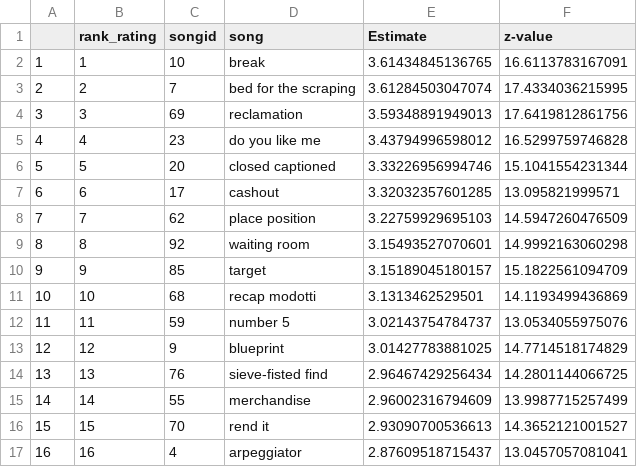
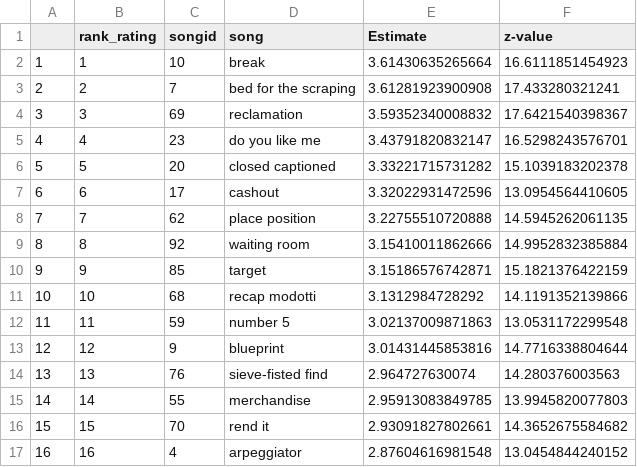
Before and after one commit to alexmitrani/Repeatr, a CSV file: inst/extdata/fugazi_song_preferences.csv, drawn as a sheet; only a part is shown; the diff covers the shown part only.

```diff
--- a/inst/extdata/fugazi_song_preferences.csv
+++ b/inst/extdata/fugazi_song_preferences.csv
@@ -1,17 +1,17 @@
 "","rank_rating","songid","song","Estimate","z-value"
-"1",1,10,"break",3.61434845136765,16.6113783167091
-"2",2,7,"bed for the scraping",3.61284503047074,17.4334036215995
-"3",3,69,"reclamation",3.59348891949013,17.6419812861756
-"4",4,23,"do you like me",3.43794996598012,16.5299759746828
-"5",5,20,"closed captioned",3.33226956994746,15.1041554231344
-"6",6,17,"cashout",3.32032357601285,13.095821999571
-"7",7,62,"place position",3.22759929695103,14.5947260476509
-"8",8,92,"waiting room",3.15493527070601,14.9992163060298
-"9",9,85,"target",3.15189045180157,15.1822561094709
-"10",10,68,"recap modotti",3.1313462529501,14.1193499436869
-"11",11,59,"number 5",3.02143754784737,13.0534055975076
-"12",12,9,"blueprint",3.01427783881025,14.7714518174829
-"13",13,76,"sieve-fisted find",2.96467429256434,14.2801144066725
-"14",14,55,"merchandise",2.96002316794609,13.9987715257499
-"15",15,70,"rend it",2.93090700536613,14.3652121001527
-"16",16,4,"arpeggiator",2.87609518715437,13.0457057081041
+"1",1,10,"break",3.61430635265664,16.6111851454923
+"2",2,7,"bed for the scraping",3.61281923900908,17.433280321241
+"3",3,69,"reclamation",3.59352340008832,17.6421540398367
+"4",4,23,"do you like me",3.43791820832147,16.5298243576701
+"5",5,20,"closed captioned",3.33221715731282,15.1039183202378
+"6",6,17,"cashout",3.32022931472596,13.0954564410605
+"7",7,62,"place position",3.22755510720888,14.5945262061135
+"8",8,92,"waiting room",3.15410011862666,14.9952832385884
+"9",9,85,"target",3.15186576742871,15.1821376422159
+"10",10,68,"recap modotti",3.1312984728292,14.1191352139866
+"11",11,59,"number 5",3.02137009871863,13.0531172299548
+"12",12,9,"blueprint",3.01431445853816,14.7716338804644
+"13",13,76,"sieve-fisted find",2.964727630074,14.280376003563
+"14",14,55,"merchandise",2.95913083849785,13.9945820077803
+"15",15,70,"rend it",2.93091827802661,14.3652675584682
+"16",16,4,"arpeggiator",2.87604616981548,13.0454844240152
```
Also changed, not shown: 162 edited cells elsewhere in this file, inst/extdata/fugazi_song_choice_model.csv, inst/extdata/releases_rated.csv, 11 other files.
